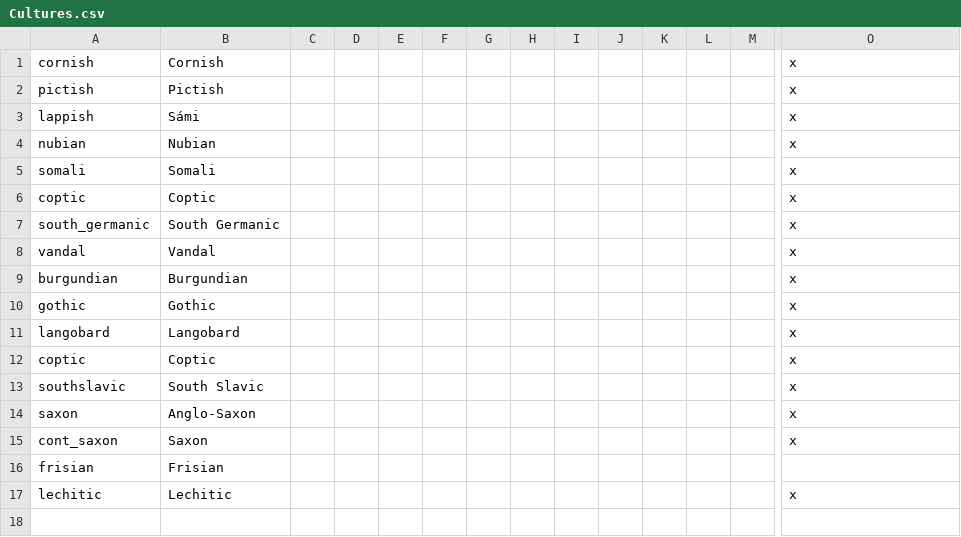
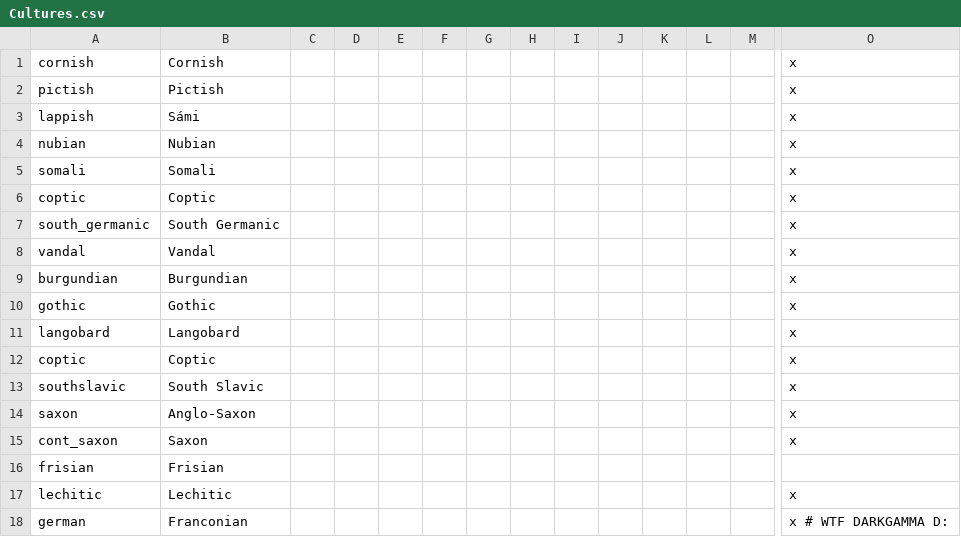
Before and after one commit to darkgamma/erebos-mod, a CSV file: localisation/Cultures.csv, drawn as a sheet; only a part is shown, gaps mark what is left out; rows hold the shown columns only; the diff names each change by its address in the sheet, - before the commit and + after, or states it on an @@ line.

```diff
--- a/localisation/Cultures.csv
+++ b/localisation/Cultures.csv
+row 18: german | Franconian |  |  |  |  |  |  |  |  |  |  |  | x # WTF DARKGAMMA D:
```
